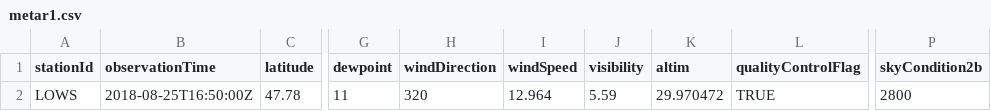
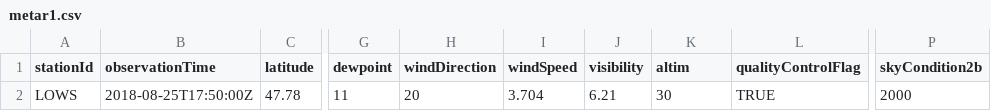
Before and after one commit to mmittlb/pywde1, a CSV file: metar1.csv, drawn as a sheet; only a part is shown, gaps mark what is left out; the diff names each change by its address in the sheet, - before the commit and + after, or states it on an @@ line.

Commit message:
Add metar1.csv

```diff
--- a/metar1.csv
+++ b/metar1.csv
-B2 (observationTime): 2018-08-25T16:50:00Z
+B2 (observationTime): 2018-08-25T17:50:00Z
-H2 (windDirection): 320
+H2 (windDirection): 20
-I2 (windSpeed): 12.964
+I2 (windSpeed): 3.704
-J2 (visibility): 5.59
+J2 (visibility): 6.21
-K2 (altim): 29.970472
+K2 (altim): 30
-P2 (skyCondition2b): 2800
+P2 (skyCondition2b): 2000
```
